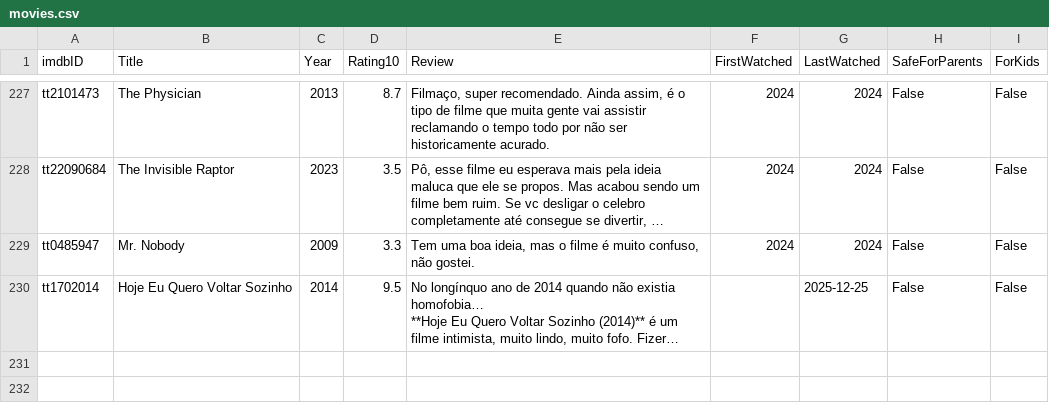
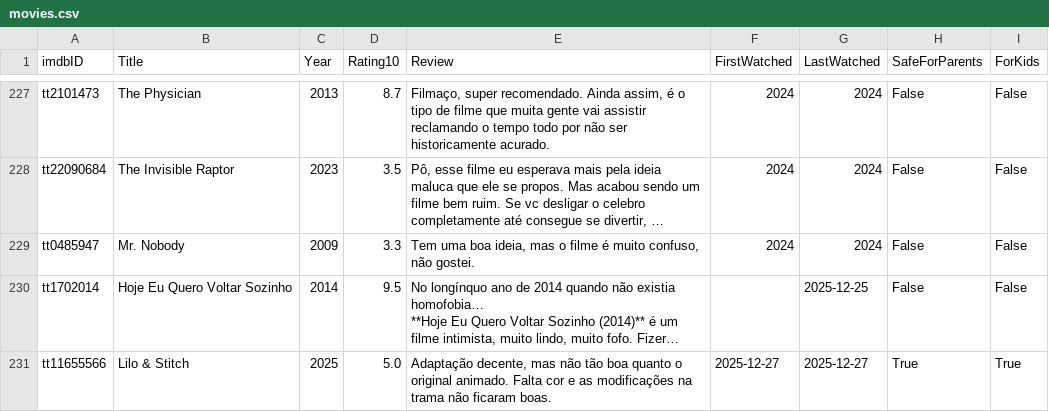
Before and after one commit to silash35/media-log, a CSV file: database/movies.csv, drawn as a sheet; only a part is shown, gaps mark what is left out; long unchanged cells end in …; the diff names each change by its address in the sheet, - before the commit and + after, or states it on an @@ line.

Commit message:
Add "Lilo & Stitch" live action

```diff
--- a/database/movies.csv
+++ b/database/movies.csv
+row 231: tt11655566 | Lilo & Stitch | 2025 | 5.0 | Adaptação decente, mas não tão boa quanto o original animado. Falta cor e as modificações na trama não ficaram boas. | 2025-12-27 | 2025-12-27 | True | True
```
Also changed, not shown: 1 other file.
